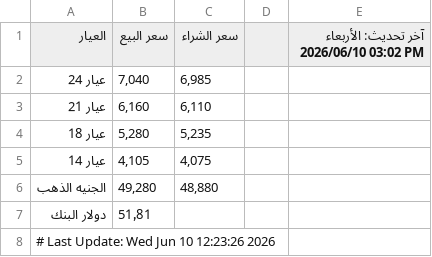
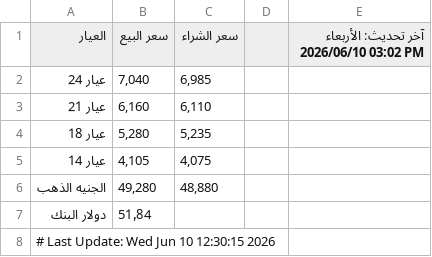
Before and after one commit to abodaapp-hash/-update_gold_prices.py, a CSV file: data/gold_prices.csv, drawn as a sheet.

```diff
--- a/data/gold_prices.csv
+++ b/data/gold_prices.csv
@@ -6,3 +6,3 @@
 الجنيه الذهب,"49,280","48,880",,
-دولار البنك,51٫81,,,
-# Last Update: Wed Jun 10 12:23:26 2026
+دولار البنك,51٫84,,,
+# Last Update: Wed Jun 10 12:30:15 2026
```
